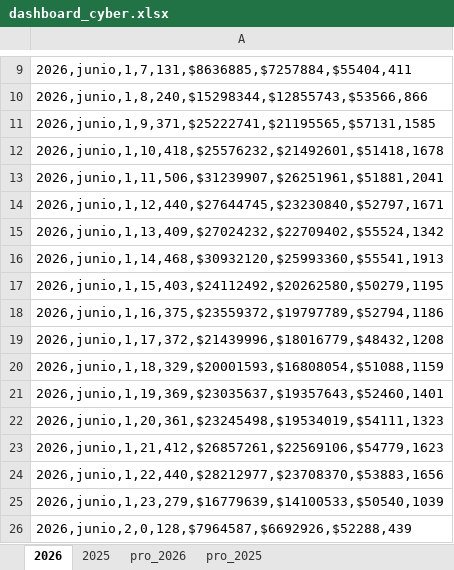
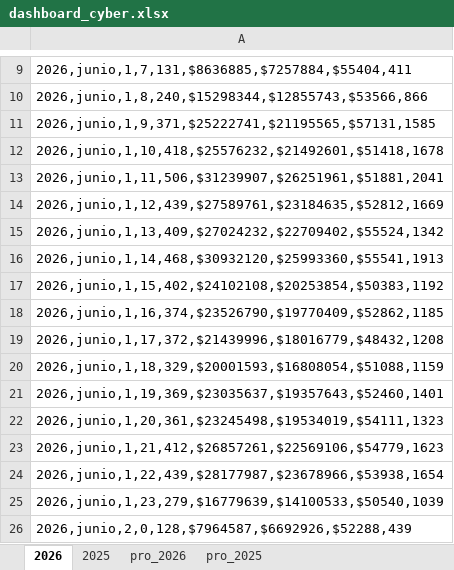
Before and after one commit to pacaceresm/-cyber-dashboard-superzoo, an Excel workbook: dashboard_cyber.xlsx, sheet 2026, drawn as a sheet; only a part is shown, gaps mark what is left out; values as stored, in another font and other column widths than the file's, no borders; the diff covers the shown part only; the diff names each change by its address in the sheet, - before the commit and + after, or states it on an @@ line.

```diff
--- a/dashboard_cyber.xlsx (sheet 2026)
+++ b/dashboard_cyber.xlsx (sheet 2026)
-A14: 2026,junio,1,12,440,$27644745,$23230840,$52797,1671
+A14: 2026,junio,1,12,439,$27589761,$23184635,$52812,1669
-A17: 2026,junio,1,15,403,$24112492,$20262580,$50279,1195
+A17: 2026,junio,1,15,402,$24102108,$20253854,$50383,1192
-A18: 2026,junio,1,16,375,$23559372,$19797789,$52794,1186
+A18: 2026,junio,1,16,374,$23526790,$19770409,$52862,1185
-A24: 2026,junio,1,22,440,$28212977,$23708370,$53883,1656
+A24: 2026,junio,1,22,439,$28177987,$23678966,$53938,1654
```
Also changed, not shown: 63 added rows elsewhere in this sheet, sheet pro_2026, 1 other file.
